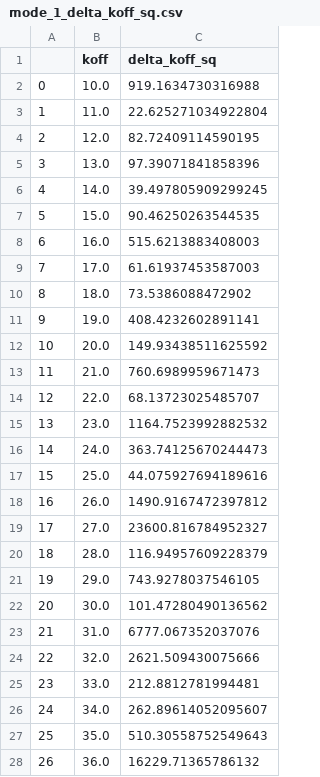
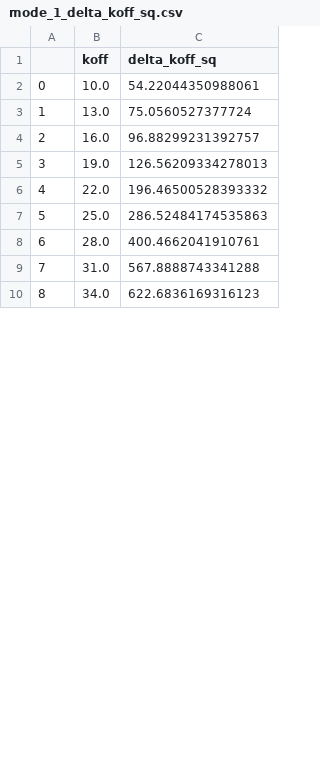
Before and after one commit to dakirby/KPR, a CSV file: output/mode_1_delta_koff_sq.csv, drawn as a sheet; only a part is shown; removed rows and columns are numbered as before the commit, all else as after; the diff covers the shown part only; the diff names each change by its address in the sheet, - before the commit and + after, or states it on an @@ line.

```diff
--- a/output/mode_1_delta_koff_sq.csv
+++ b/output/mode_1_delta_koff_sq.csv
-C2 (delta_koff_sq): 919.1634730316988
+C2 (delta_koff_sq): 54.22044350988061
-row 3: 1 | 11.0 | 22.625271034922804
-row 4: 2 | 12.0 | 82.72409114590195
@@ column A renumbered from row 3 down @@
-C3 (delta_koff_sq): 97.39071841858396
+C3 (delta_koff_sq): 75.0560527377724
-row 6: 4 | 14.0 | 39.497805909299245
-row 7: 5 | 15.0 | 90.46250263544535
-C4 (delta_koff_sq): 515.6213883408003
+C4 (delta_koff_sq): 96.88299231392757
-row 9: 7 | 17.0 | 61.61937453587003
-row 10: 8 | 18.0 | 73.5386088472902
-C5 (delta_koff_sq): 408.4232602891141
+C5 (delta_koff_sq): 126.56209334278013
-row 12: 10 | 20.0 | 149.93438511625592
-row 13: 11 | 21.0 | 760.6989959671473
-C6 (delta_koff_sq): 68.13723025485707
+C6 (delta_koff_sq): 196.46500528393332
-row 15: 13 | 23.0 | 1164.7523992882532
-row 16: 14 | 24.0 | 363.74125670244473
-C7 (delta_koff_sq): 44.075927694189616
+C7 (delta_koff_sq): 286.52484174535863
-row 18: 16 | 26.0 | 1490.9167472397812
-row 19: 17 | 27.0 | 23600.816784952327
-C8 (delta_koff_sq): 116.94957609228379
+C8 (delta_koff_sq): 400.4662041910761
-row 21: 19 | 29.0 | 743.9278037546105
-row 22: 20 | 30.0 | 101.47280490136562
-C9 (delta_koff_sq): 6777.067352037076
+C9 (delta_koff_sq): 567.8888743341288
-row 24: 22 | 32.0 | 2621.509430075666
-row 25: 23 | 33.0 | 212.8812781994481
-C10 (delta_koff_sq): 262.89614052095607
+C10 (delta_koff_sq): 622.6836169316123
-row 27: 25 | 35.0 | 510.30558752549643
-row 28: 26 | 36.0 | 16229.71365786132
```
Also changed, not shown: 8 removed rows and 5 edited cells elsewhere in this file, output/mode_1_n_data.csv, 8 other files.
